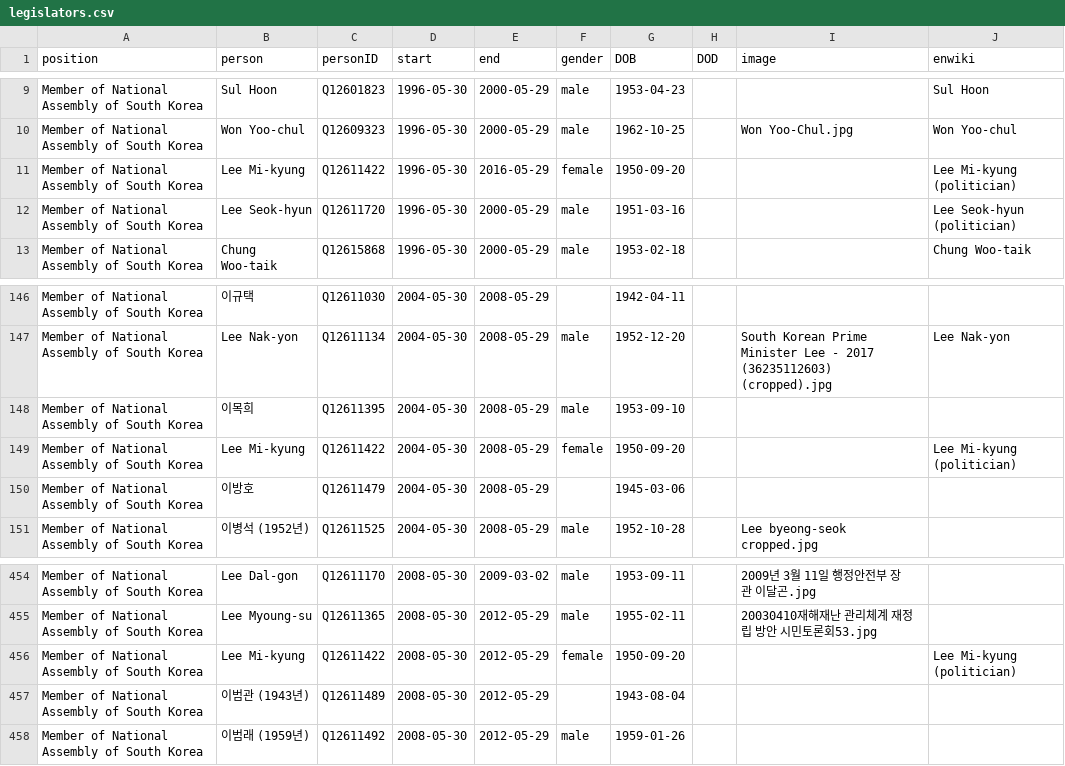
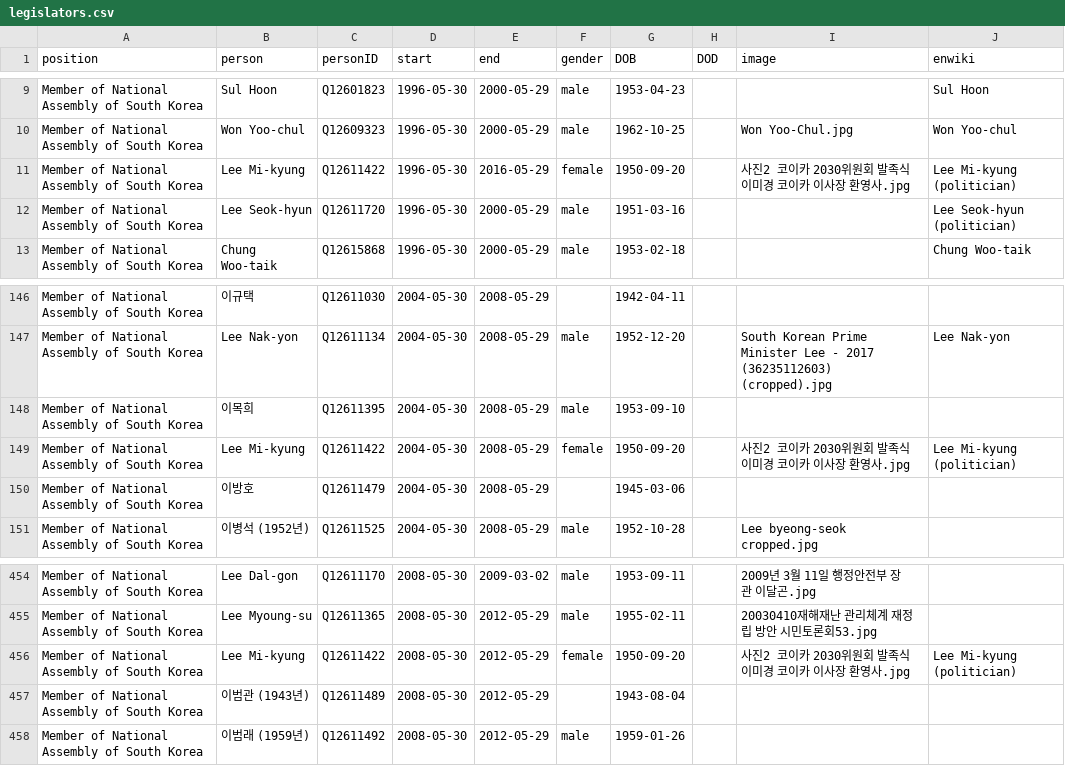
Before and after one commit to every-politician-scrapers/south-korea-ministers, a CSV file: html/legislators.csv, drawn as a sheet; only a part is shown, gaps mark what is left out.

```diff
--- a/html/legislators.csv
+++ b/html/legislators.csv
@@ -10,3 +10,3 @@ Member of National Assembly of South Korea,Sul Hoon,Q12601823,1996-05-30,2000-05
 Member of National Assembly of South Korea,Won Yoo-chul,Q12609323,1996-05-30,2000-05-29,male,1962-10-25,,Won Yoo-Chul.jpg,Won Yoo-chul
-Member of National Assembly of South Korea,Lee Mi-kyung,Q12611422,1996-05-30,2016-05-29,female,1950-09-20,,,Lee Mi-kyung (politician)
+Member of National Assembly of South Korea,Lee Mi-kyung,Q12611422,1996-05-30,2016-05-29,female,1950-09-20,,사진2 코이카 2030위원회 발족식 이미경 코이카 이사장 환영사.jpg,Lee Mi-kyung (politician)
 Member of National Assembly of South Korea,Lee Seok-hyun,Q12611720,1996-05-30,2000-05-29,male,1951-03-16,,,Lee Seok-hyun (politician)
@@ -148,3 +148,3 @@ Member of National Assembly of South Korea,Lee Nak-yon,Q12611134,2004-05-30,2008
 Member of National Assembly of South Korea,이목희,Q12611395,2004-05-30,2008-05-29,male,1953-09-10,,,
-Member of National Assembly of South Korea,Lee Mi-kyung,Q12611422,2004-05-30,2008-05-29,female,1950-09-20,,,Lee Mi-kyung (politician)
+Member of National Assembly of South Korea,Lee Mi-kyung,Q12611422,2004-05-30,2008-05-29,female,1950-09-20,,사진2 코이카 2030위원회 발족식 이미경 코이카 이사장 환영사.jpg,Lee Mi-kyung (politician)
 Member of National Assembly of South Korea,이방호,Q12611479,2004-05-30,2008-05-29,,1945-03-06,,,
@@ -455,3 +455,3 @@ Member of National Assembly of South Korea,Lee Dal-gon,Q12611170,2008-05-30,2009
 Member of National Assembly of South Korea,Lee Myoung-su,Q12611365,2008-05-30,2012-05-29,male,1955-02-11,,20030410재해재난 관리체계 재정립 방안 시민토론회53.jpg,
-Member of National Assembly of South Korea,Lee Mi-kyung,Q12611422,2008-05-30,2012-05-29,female,1950-09-20,,,Lee Mi-kyung (politician)
+Member of National Assembly of South Korea,Lee Mi-kyung,Q12611422,2008-05-30,2012-05-29,female,1950-09-20,,사진2 코이카 2030위원회 발족식 이미경 코이카 이사장 환영사.jpg,Lee Mi-kyung (politician)
 Member of National Assembly of South Korea,이범관 (1943년),Q12611489,2008-05-30,2012-05-29,,1943-08-04,,,
```
Also changed, not shown: html/holders21.csv.
